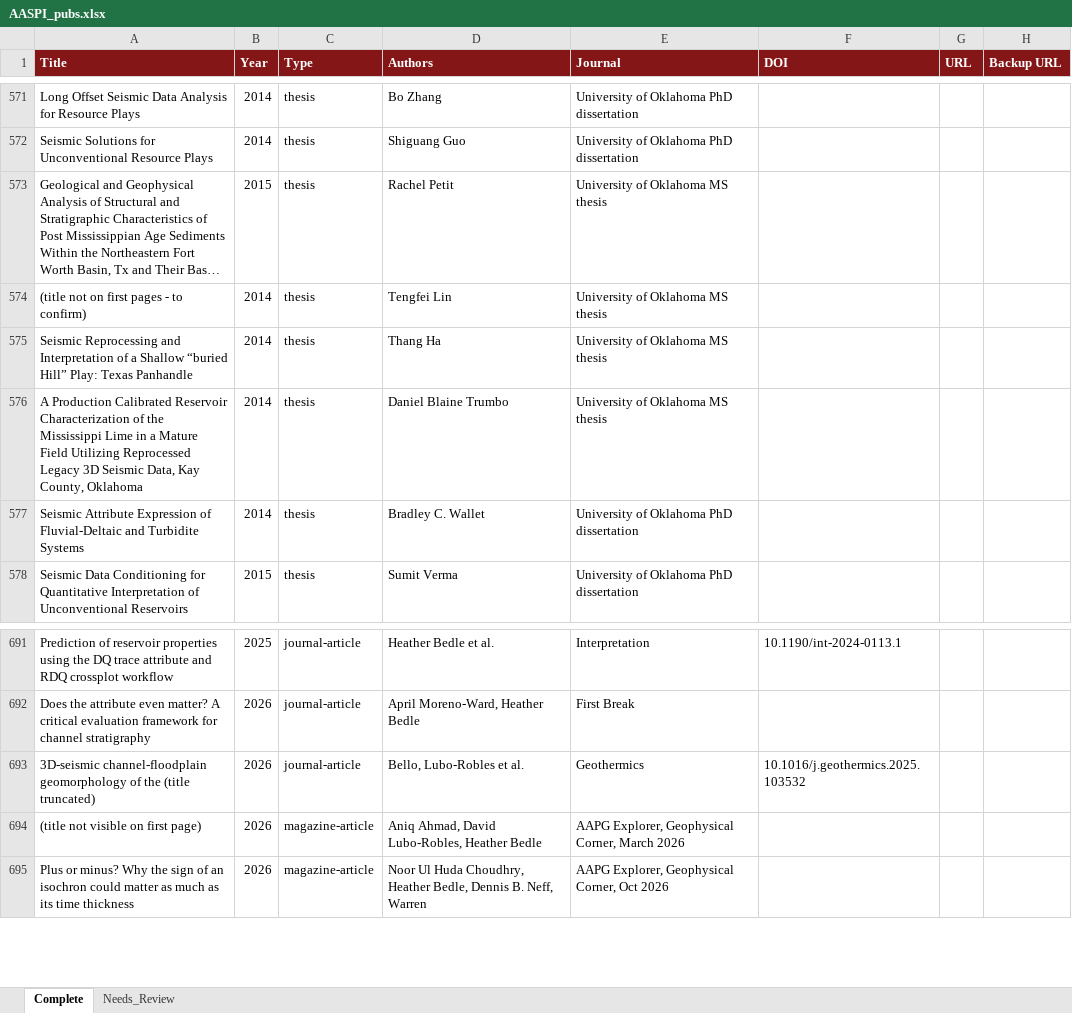
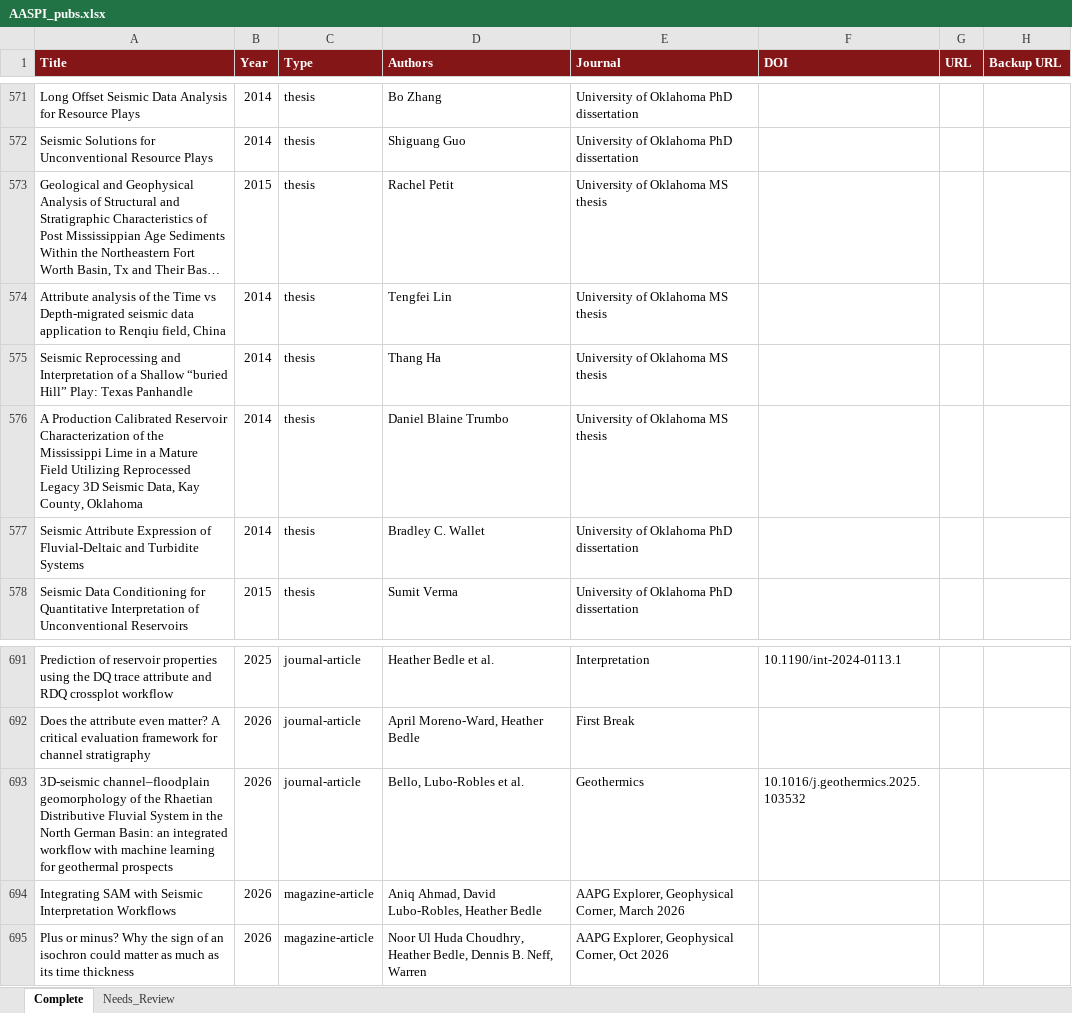
Before and after one commit to hbedle-subsurface/aaspi-publications, an Excel workbook: data/AASPI_pubs.xlsx, sheet Complete, drawn as a sheet; only a part is shown, gaps mark what is left out; long unchanged cells end in …; values as stored, in another font and other column widths than the file's, no borders; the diff names each change by its address in the sheet, - before the commit and + after, or states it on an @@ line.

Commit message:
Add files via upload

```diff
--- a/data/AASPI_pubs.xlsx (sheet Complete)
+++ b/data/AASPI_pubs.xlsx (sheet Complete)
-A574 (Title): (title not on first pages - to confirm)
+A574 (Title): Attribute analysis of the Time vs Depth-migrated seismic data application to Renqiu field, China
-A693 (Title): 3D-seismic channel-floodplain geomorphology of the (title truncated)
+A693 (Title): 3D-seismic channel–floodplain geomorphology of the Rhaetian Distributive Fluvial System in the North German Basin: an integrated workflow with machine learning for geothermal prospects
-A694 (Title): (title not visible on first page)
+A694 (Title): Integrating SAM with Seismic Interpretation Workflows
```
